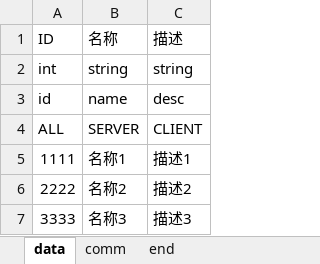
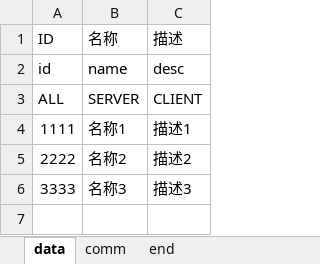
Before and after one commit to qiunet/DuoDuo, an Excel workbook: Excel2Cfgs/src/main/resources/模板_template.xlsx, sheet data, drawn as a sheet; values as stored, in another font and other column widths than the file's, no borders; the diff names each change by its address in the sheet, - before the commit and + after, or states it on an @@ line.

Commit message:
feat(Excel2Cfg2): xd不区分类型了
统一字符串. 好做后期转换

```diff
--- a/Excel2Cfgs/src/main/resources/模板_template.xlsx (sheet data)
+++ b/Excel2Cfgs/src/main/resources/模板_template.xlsx (sheet data)
-row 2: int | string | string
```
Also changed, not shown: sheet comm, 5 other files.
